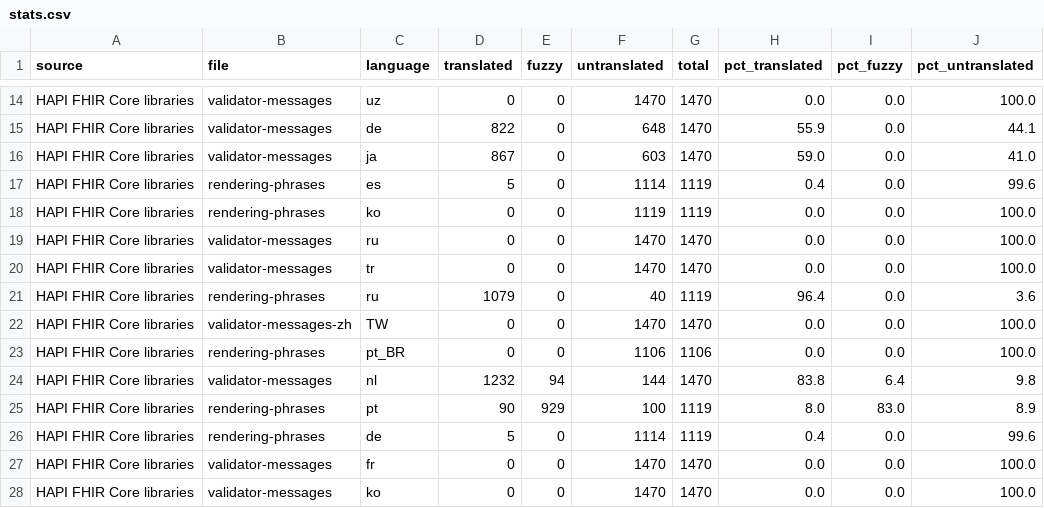
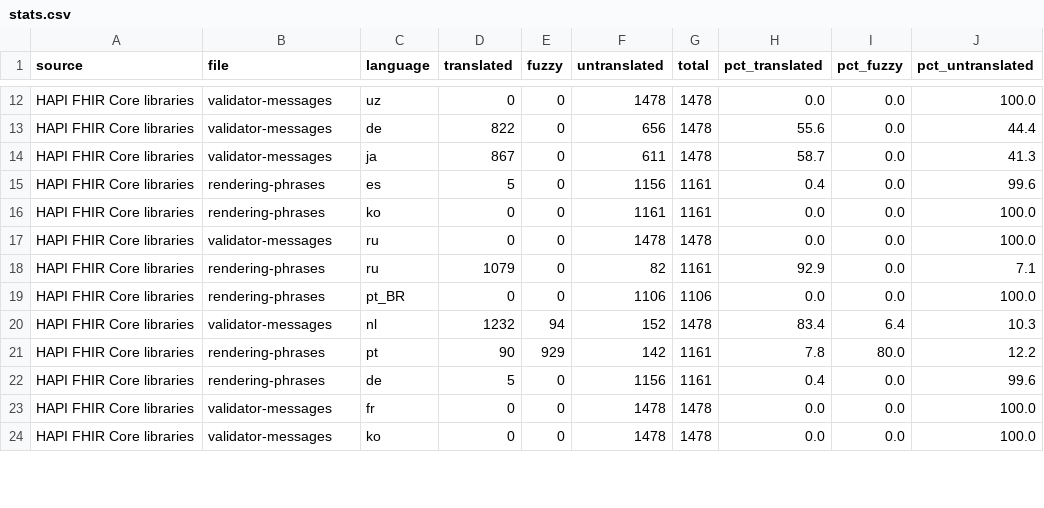
Before and after one commit to costateixeira/transl-status, a CSV file: stats.csv, drawn as a sheet; only a part is shown, gaps mark what is left out; removed rows and columns are numbered as before the commit, all else as after; the diff covers the shown part only; the diff names each change by its address in the sheet, - before the commit and + after, or states it on an @@ line.

```diff
--- a/stats.csv
+++ b/stats.csv
-F12 (untranslated): 1470
+F12 (untranslated): 1478
-G12:G14 (total): 1470
+G12:G14 (total): 1478
-F13 (untranslated): 648
+F13 (untranslated): 656
-H13 (pct_translated): 55.9
+H13 (pct_translated): 55.6
-J13 (pct_untranslated): 44.1
+J13 (pct_untranslated): 44.4
-F14 (untranslated): 603
+F14 (untranslated): 611
-H14 (pct_translated): 59.0
+H14 (pct_translated): 58.7
-J14 (pct_untranslated): 41.0
+J14 (pct_untranslated): 41.3
-F15 (untranslated): 1114
+F15 (untranslated): 1156
-G15:G16 (total): 1119
+G15:G16 (total): 1161
-F16 (untranslated): 1119
+F16 (untranslated): 1161
-F17 (untranslated): 1470
+F17 (untranslated): 1478
-G17 (total): 1470
+G17 (total): 1478
-row 20: HAPI FHIR Core libraries | validator-messages | tr | 0 | 0 | 1470 | 1470 | 0.0 | 0.0 | 100.0
-F18 (untranslated): 40
+F18 (untranslated): 82
-G18 (total): 1119
+G18 (total): 1161
-H18 (pct_translated): 96.4
+H18 (pct_translated): 92.9
-J18 (pct_untranslated): 3.6
+J18 (pct_untranslated): 7.1
-row 22: HAPI FHIR Core libraries | validator-messages-zh | TW | 0 | 0 | 1470 | 1470 | 0.0 | 0.0 | 100.0
-F20 (untranslated): 144
+F20 (untranslated): 152
-G20 (total): 1470
+G20 (total): 1478
-H20 (pct_translated): 83.8
+H20 (pct_translated): 83.4
-J20 (pct_untranslated): 9.8
+J20 (pct_untranslated): 10.3
-F21 (untranslated): 100
+F21 (untranslated): 142
-G21:G22 (total): 1119
+G21:G22 (total): 1161
-H21 (pct_translated): 8.0
+H21 (pct_translated): 7.8
-I21 (pct_fuzzy): 83.0
+I21 (pct_fuzzy): 80.0
-J21 (pct_untranslated): 8.9
+J21 (pct_untranslated): 12.2
-F22 (untranslated): 1114
+F22 (untranslated): 1156
-F23:F24 (untranslated): 1470
+F23:F24 (untranslated): 1478
-G23:G24 (total): 1470
+G23:G24 (total): 1478
```
Also changed, not shown: 4 removed rows and 44 edited cells elsewhere in this file, 1 other file.
